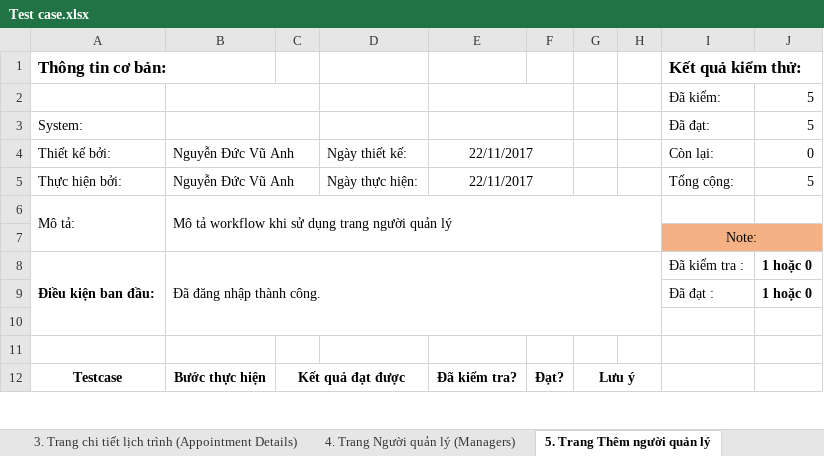
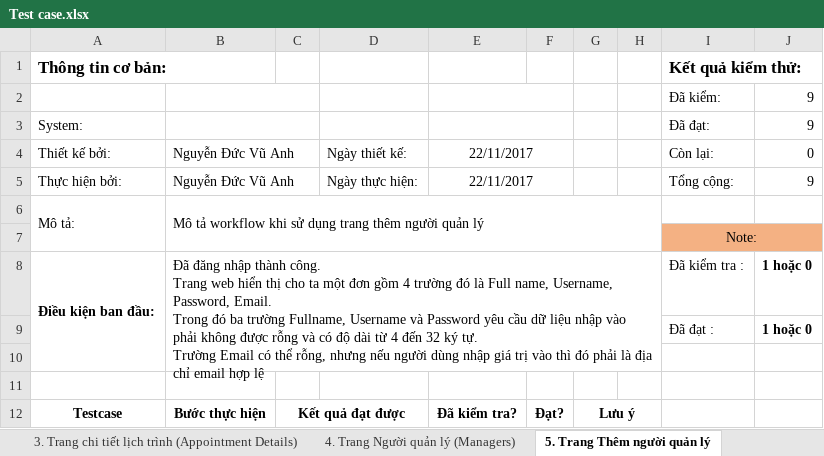
Before and after one commit to VuAnhNguyenDuc/lvtn_server, an Excel workbook: Test case.xlsx, sheet 5. Trang Thêm người quản lý, drawn as a sheet; only a part is shown; values as stored, in another font and other column widths than the file's, no borders; ↵ is a line break in a cell; the diff covers the shown part only; the diff names each change by its address in the sheet, - before the commit and + after, or states it on an @@ line.

```diff
--- a/Test case.xlsx (sheet 5. Trang Thêm người quản lý)
+++ b/Test case.xlsx (sheet 5. Trang Thêm người quản lý)
-J2:J3: 5
+J2:J3: 9
-J5: 5
+J5: 9
-B6: …dụng trang người quản…
+B6: …dụng trang thêm người quản…
-B8: …thành công.
+B8: …thành công. ↵ Trang web hiển thị cho ta một đơn gồm 4 trường đó là Full name, Username, Password, Email. ↵ Trong đó ba trường Fullname, Username và Password yêu cầu dữ liệu nhập vào phải không được rỗng và có độ dài từ 4 đến 32 ký tự. ↵ Trường Email có thể rỗng, nhưng nếu người dùng nhập giá trị vào thì đó phải là địa chỉ email hợp lệ
```
Also changed, not shown: 4 added rows, 1 removed row and 15 edited cells elsewhere in this sheet, other sheet tabs, 2 other files.
